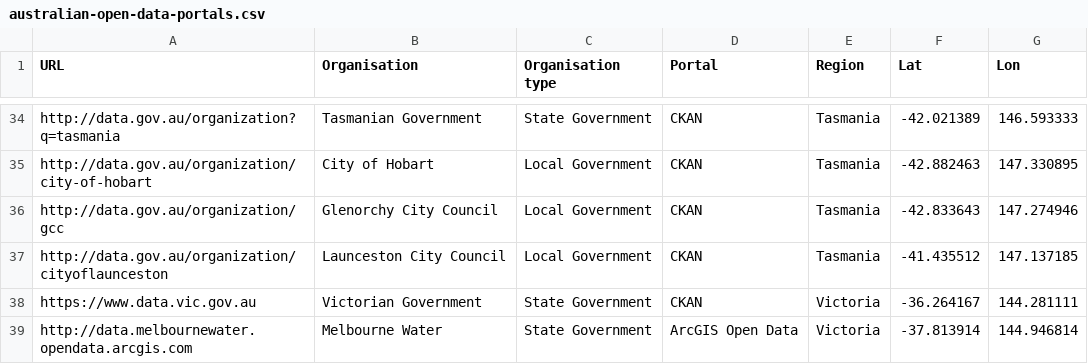
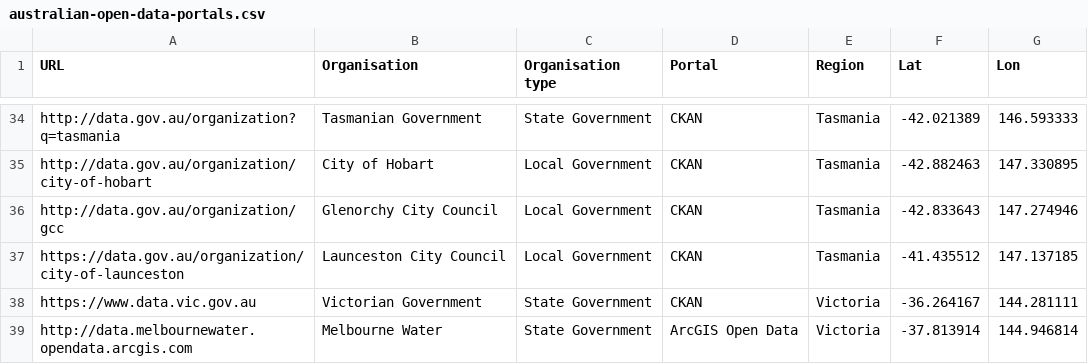
Before and after one commit to ODIQueensland/Australian-Open-Data-Portals, a CSV file: datapackage/data/australian-open-data-portals.csv, drawn as a sheet; only a part is shown, gaps mark what is left out.

Commit message:
fix link to launceston

```diff
--- a/datapackage/data/australian-open-data-portals.csv
+++ b/datapackage/data/australian-open-data-portals.csv
@@ -36,3 +36,3 @@ http://data.gov.au/organization/city-of-hobart,City of Hobart,Local Government,C
 http://data.gov.au/organization/gcc,Glenorchy City Council,Local Government,CKAN,Tasmania,-42.833643,147.274946
-http://data.gov.au/organization/cityoflaunceston,Launceston City Council,Local Government,CKAN,Tasmania,-41.435512,147.137185
+https://data.gov.au/organization/city-of-launceston,Launceston City Council,Local Government,CKAN,Tasmania,-41.435512,147.137185
 https://www.data.vic.gov.au,Victorian Government,State Government,CKAN,Victoria,-36.264167,144.281111
```
